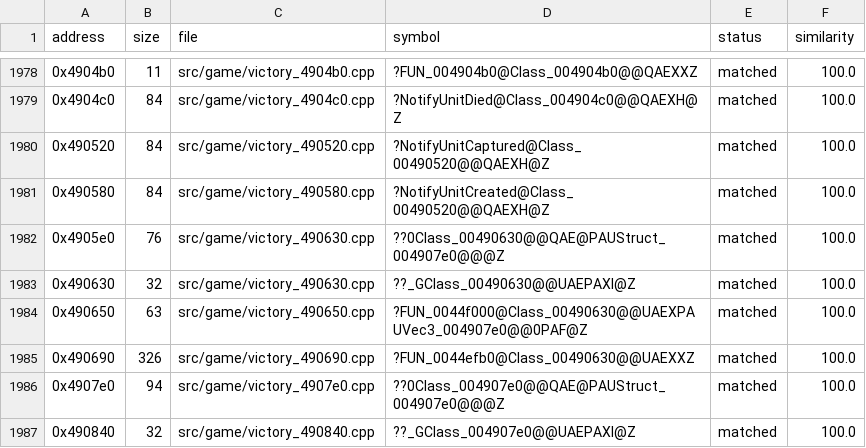
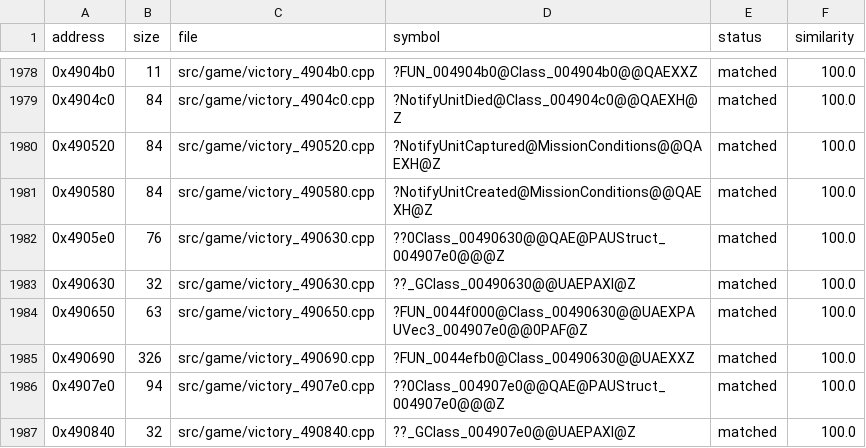
Before and after one commit to HectorBailey/byte-tactics, a CSV file: data/progress.csv, drawn as a sheet; only a part is shown, gaps mark what is left out.

Commit message:
Refactor: Join the unit notifications to MissionConditions

```diff
--- a/data/progress.csv
+++ b/data/progress.csv
@@ -1979,4 +1979,4 @@ address,size,file,symbol,status,similarity
 0x4904c0,84,src/game/victory_4904c0.cpp,?NotifyUnitDied@Class_004904c0@@QAEXH@Z,matched,100.0
-0x490520,84,src/game/victory_490520.cpp,?NotifyUnitCaptured@Class_00490520@@QAEXH@Z,matched,100.0
-0x490580,84,src/game/victory_490580.cpp,?NotifyUnitCreated@Class_00490520@@QAEXH@Z,matched,100.0
+0x490520,84,src/game/victory_490520.cpp,?NotifyUnitCaptured@MissionConditions@@QAEXH@Z,matched,100.0
+0x490580,84,src/game/victory_490580.cpp,?NotifyUnitCreated@MissionConditions@@QAEXH@Z,matched,100.0
 0x4905e0,76,src/game/victory_490630.cpp,??0Class_00490630@@QAE@PAUStruct_004907e0@@@Z,matched,100.0
```
Also changed, not shown: data/symbols.csv, 5 other files.
